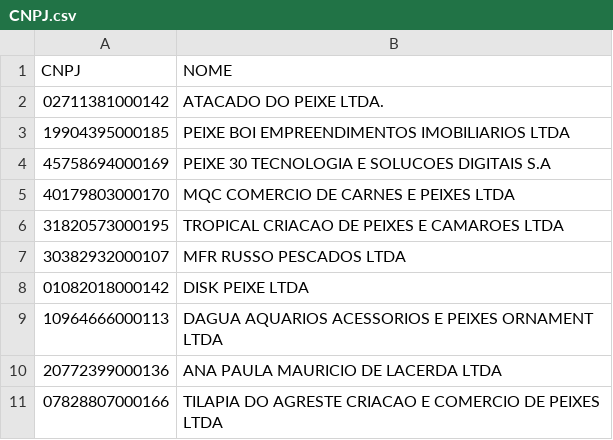
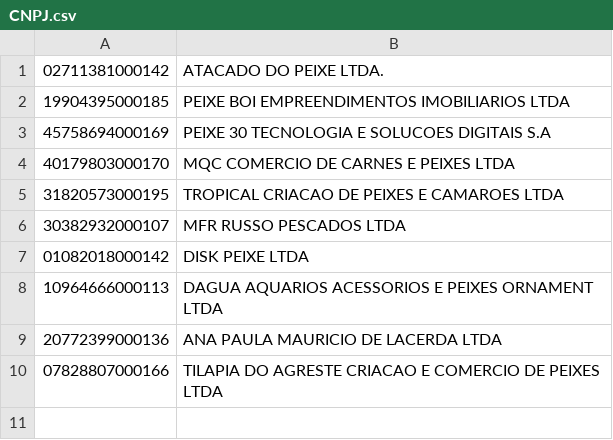
Before and after one commit to Luiz-Dinani/Algas-Tilapias, a CSV file: Arquivos_back_end/CNPJ.csv, drawn as a sheet; the diff names each change by its address in the sheet, - before the commit and + after, or states it on an @@ line.

```diff
--- a/Arquivos_back_end/CNPJ.csv
+++ b/Arquivos_back_end/CNPJ.csv
-row 1: CNPJ | NOME
```
Also changed, not shown: 22 other files.
